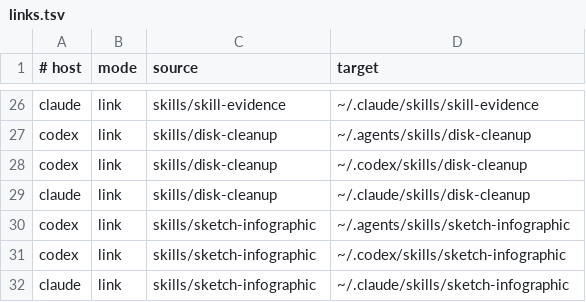
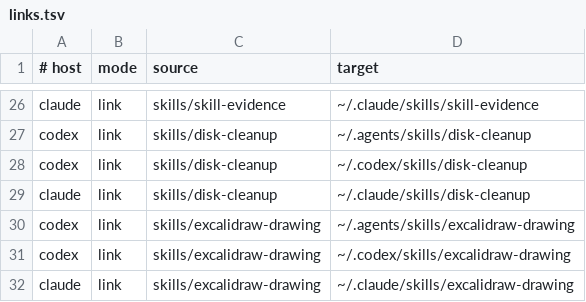
Before and after one commit to kristianbonnici/agent-skills, a TSV file: install/links.tsv, drawn as a sheet; only a part is shown, gaps mark what is left out.

Commit message:
feat(skills)!: excalidraw-drawing 2.0.0: sketch-infographic renamed, since it now draws charts and diagrams as well as infographic pages; its docs, test, install links, bootstrap and doctor follow

```diff
--- a/install/links.tsv
+++ b/install/links.tsv
@@ -29,4 +29,4 @@ codex	link	skills/disk-cleanup	~/.codex/skills/disk-cleanup
 claude	link	skills/disk-cleanup	~/.claude/skills/disk-cleanup
-codex	link	skills/sketch-infographic	~/.agents/skills/sketch-infographic
-codex	link	skills/sketch-infographic	~/.codex/skills/sketch-infographic
-claude	link	skills/sketch-infographic	~/.claude/skills/sketch-infographic
+codex	link	skills/excalidraw-drawing	~/.agents/skills/excalidraw-drawing
+codex	link	skills/excalidraw-drawing	~/.codex/skills/excalidraw-drawing
+claude	link	skills/excalidraw-drawing	~/.claude/skills/excalidraw-drawing
```
Also changed, not shown: 29 other files.
